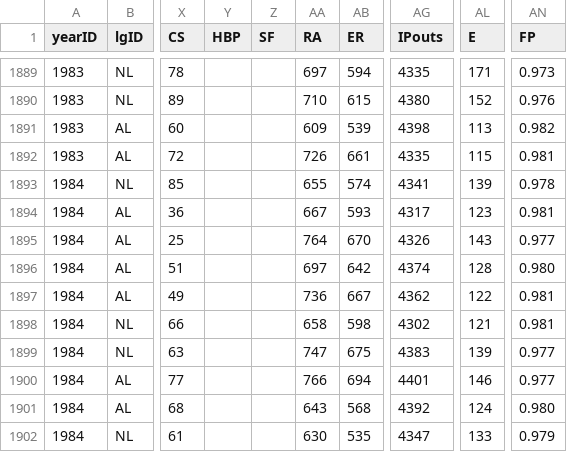
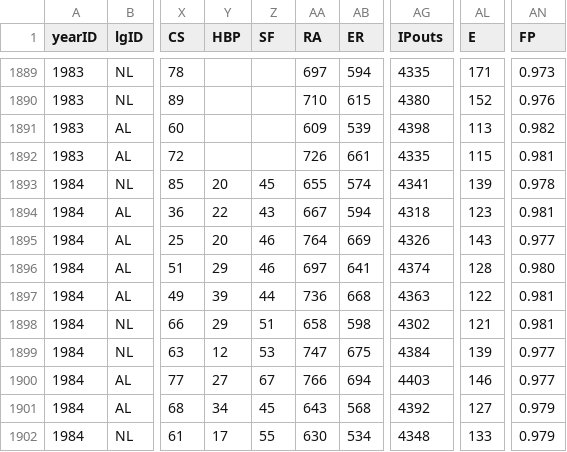
Before and after one commit to zbailey1/baseballdatabank, a CSV file: core/Teams.csv, drawn as a sheet; only a part is shown, gaps mark what is left out; the diff covers the shown part only; the diff names each change by its address in the sheet, - before the commit and + after, or states it on an @@ line.

```diff
--- a/core/Teams.csv
+++ b/core/Teams.csv
-Y1893 (HBP): (empty)
+Y1893 (HBP): 20
-Z1893 (SF): (empty)
+Z1893 (SF): 45
-Y1894 (HBP): (empty)
+Y1894 (HBP): 22
-Z1894 (SF): (empty)
+Z1894 (SF): 43
-AB1894 (ER): 593
+AB1894 (ER): 594
-AG1894 (IPouts): 4317
+AG1894 (IPouts): 4318
-Y1895 (HBP): (empty)
+Y1895 (HBP): 20
-Z1895:Z1896 (SF): (empty)
+Z1895:Z1896 (SF): 46
-AB1895 (ER): 670
+AB1895 (ER): 669
-Y1896 (HBP): (empty)
+Y1896 (HBP): 29
-AB1896 (ER): 642
+AB1896 (ER): 641
-Y1897 (HBP): (empty)
+Y1897 (HBP): 39
-Z1897 (SF): (empty)
+Z1897 (SF): 44
-AB1897 (ER): 667
+AB1897 (ER): 668
-AG1897 (IPouts): 4362
+AG1897 (IPouts): 4363
-Y1898 (HBP): (empty)
+Y1898 (HBP): 29
-Z1898 (SF): (empty)
+Z1898 (SF): 51
-Y1899 (HBP): (empty)
+Y1899 (HBP): 12
-Z1899 (SF): (empty)
+Z1899 (SF): 53
-AG1899 (IPouts): 4383
+AG1899 (IPouts): 4384
-Y1900 (HBP): (empty)
+Y1900 (HBP): 27
-Z1900 (SF): (empty)
+Z1900 (SF): 67
-AG1900 (IPouts): 4401
+AG1900 (IPouts): 4403
-Y1901 (HBP): (empty)
+Y1901 (HBP): 34
-Z1901 (SF): (empty)
+Z1901 (SF): 45
-AL1901 (E): 124
+AL1901 (E): 127
-AN1901 (FP): 0.980
+AN1901 (FP): 0.979
-Y1902 (HBP): (empty)
+Y1902 (HBP): 17
-Z1902 (SF): (empty)
+Z1902 (SF): 55
-AB1902 (ER): 535
+AB1902 (ER): 534
-AG1902 (IPouts): 4347
+AG1902 (IPouts): 4348
```
Also changed, not shown: 47 edited cells elsewhere in this file, 1 other file.
